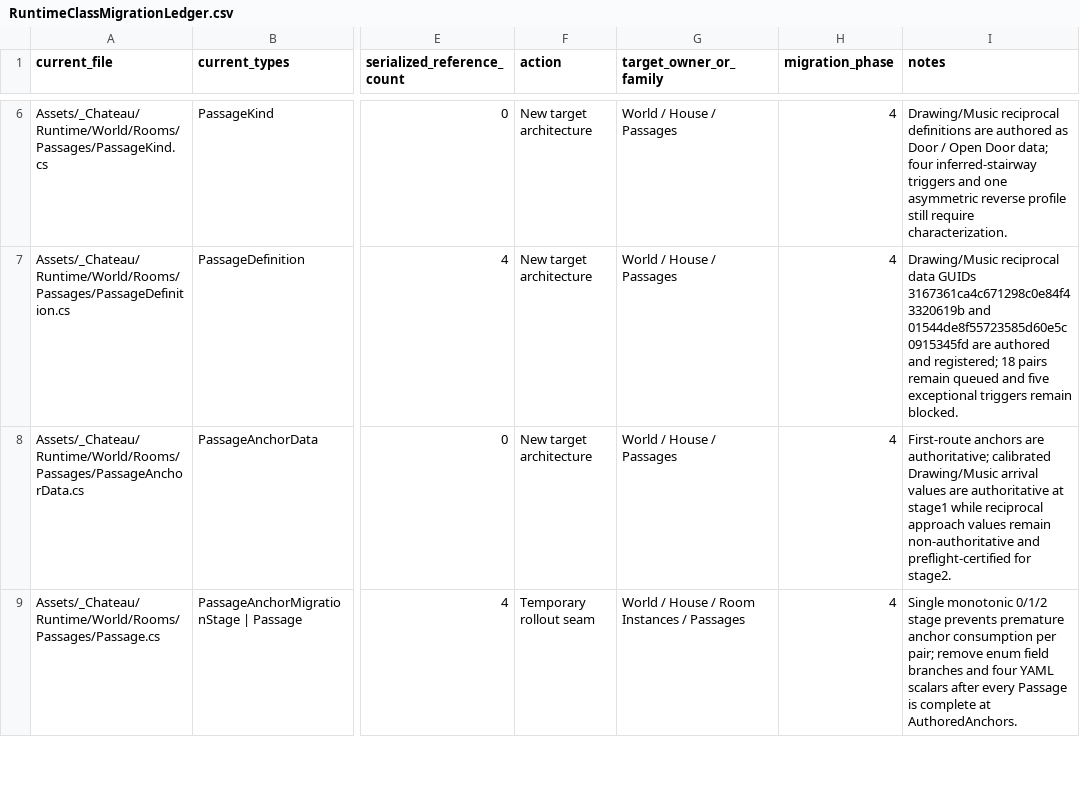
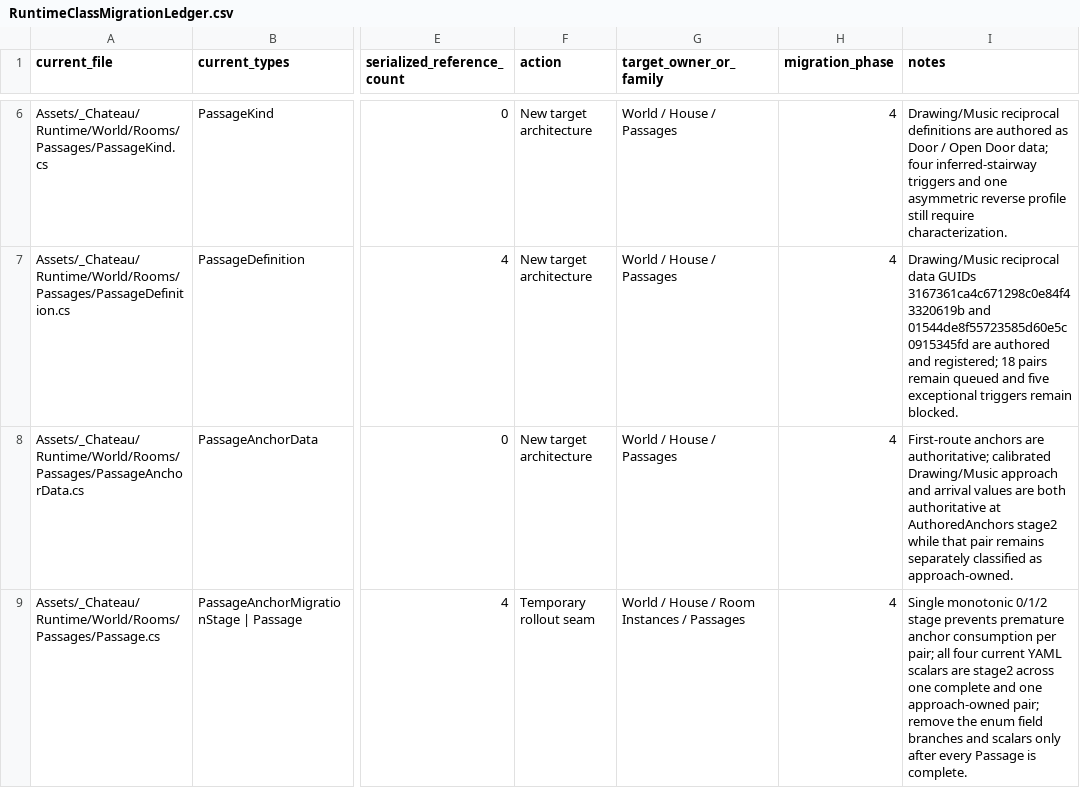
Before and after one commit to redgargoyle/ChateauElsewhere, a CSV file: Docs/Architecture/RuntimeClassMigrationLedger.csv, drawn as a sheet; only a part is shown, gaps mark what is left out; the diff covers the shown part only; the diff names each change by its address in the sheet, - before the commit and + after, or states it on an @@ line.

Commit message:
feat(navigation): own Drawing Music approaches

```diff
--- a/Docs/Architecture/RuntimeClassMigrationLedger.csv
+++ b/Docs/Architecture/RuntimeClassMigrationLedger.csv
-I8 (notes): …calibrated Drawing/Music arrival values are authoritative at stage1 while reciprocal approach values remain non-authoritative and preflight-certified for stage2.
+I8 (notes): …calibrated Drawing/Music approach and arrival values are both authoritative at AuthoredAnchors stage2 while that pair remains separately classified as approach-owned.
-I9 (notes): …per pair; remove enum field branches and four YAML scalars after every Passage is complete at AuthoredAnchors.
+I9 (notes): …per pair; all four current YAML scalars are stage2 across one complete and one approach-owned pair; remove the enum field branches and scalars only after every Passage is complete.
```
Also changed, not shown: 4 edited cells elsewhere in this file, Docs/Architecture/RemainingRouteInventory.csv, 9 other files.
